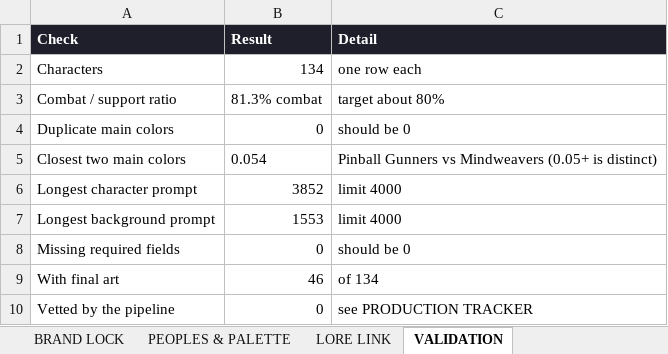
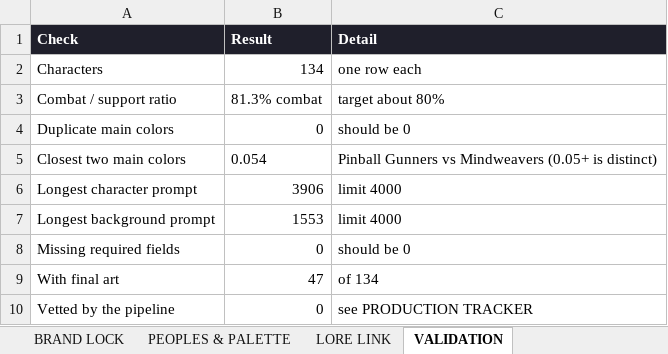
Before and after one commit to JHGruver/NewerDarkAges, an Excel workbook: CAST.xlsx, sheet VALIDATION, drawn as a sheet; values as stored, in another font and other column widths than the file's, no borders; the diff names each change by its address in the sheet, - before the commit and + after, or states it on an @@ line.

```diff
--- a/CAST.xlsx (sheet VALIDATION)
+++ b/CAST.xlsx (sheet VALIDATION)
-B6 (Result): 3852
+B6 (Result): 3906
-B9 (Result): 46
+B9 (Result): 47
```
Also changed, not shown: sheet PRODUCTION TRACKER, sheet Character Art Roster, sheet START HERE, 8 other files.
